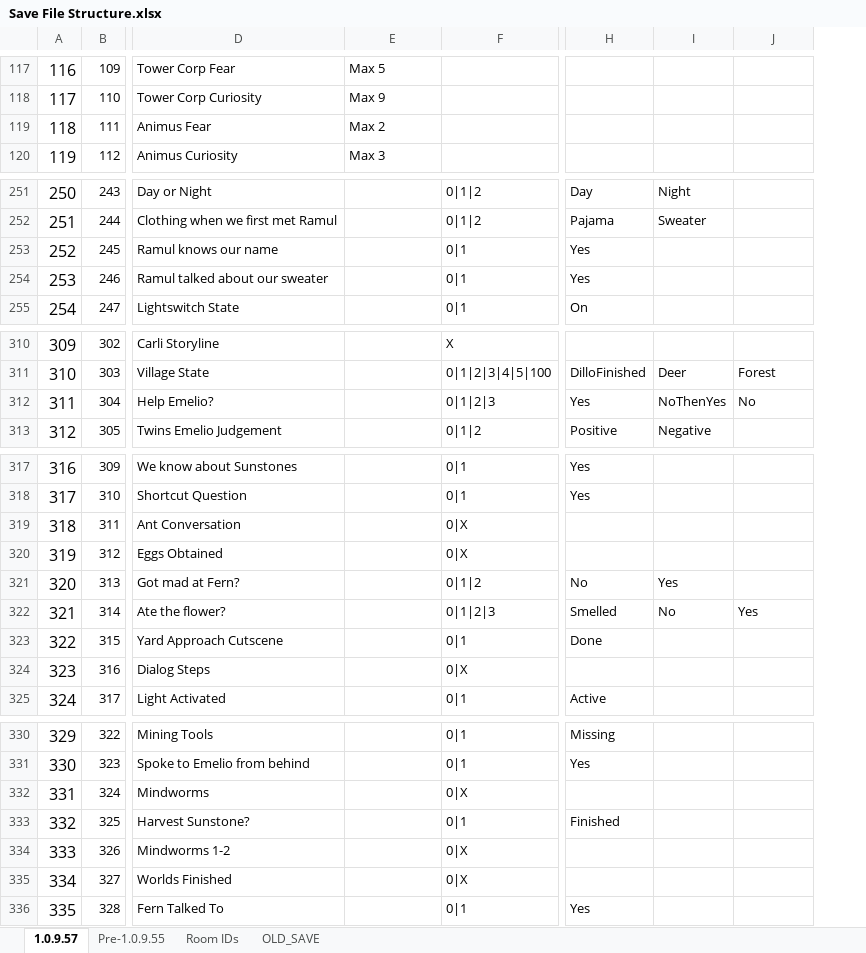
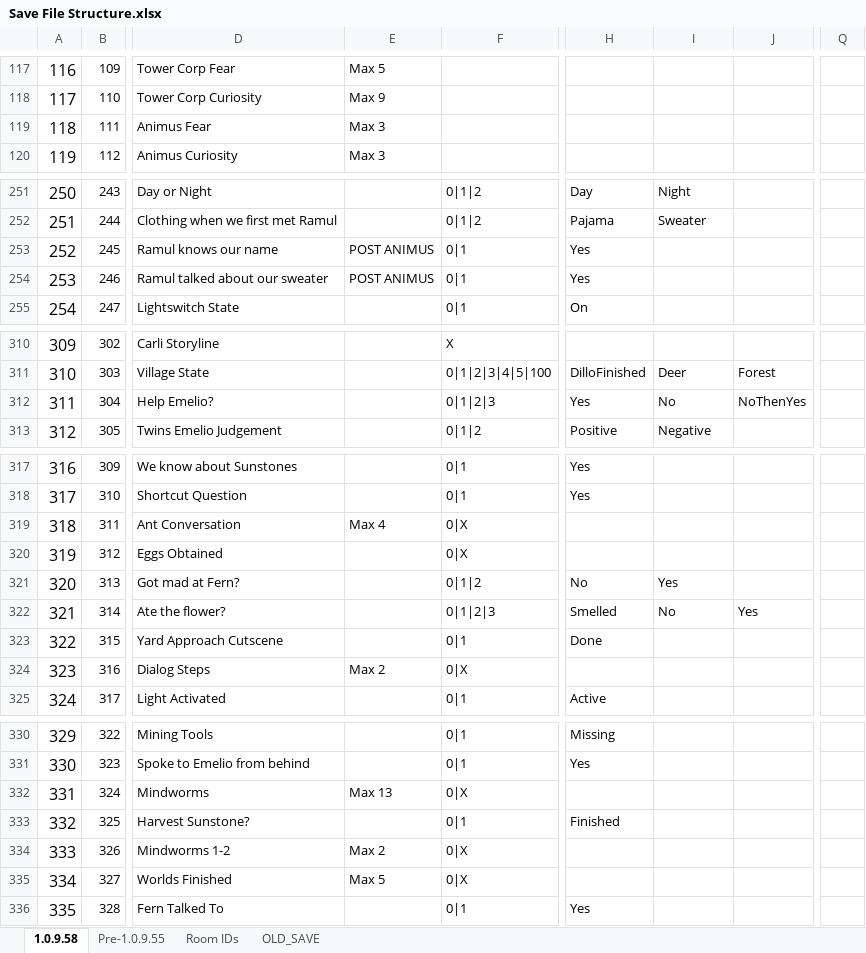
Before and after one commit to tbpaolini/Heartbound-Save-Editor, an Excel workbook: structure/Save File Structure.xlsx, sheet 1.0.9.58, drawn as a sheet; only a part is shown, gaps mark what is left out; values as stored, in another font and other column widths than the file's, no borders; charts and pictures not drawn; the diff covers the shown part only; the diff names each change by its address in the sheet, - before the commit and + after, or states it on an @@ line.

```diff
--- a/structure/Save File Structure.xlsx (sheet 1.0.9.58)
+++ b/structure/Save File Structure.xlsx (sheet 1.0.9.58)
-sheet tab: 1.0.9.57
+sheet tab: 1.0.9.58
+column Q, empty
-E119: Max 2
+E119: Max 3
-E253:E254: (empty)
+E253:E254: POST ANIMUS
-I312: NoThenYes
+I312: No
-J312: No
+J312: NoThenYes
-E319: (empty)
+E319: Max 4
-E324: (empty)
+E324: Max 2
-E332: (empty)
+E332: Max 13
-E334: (empty)
+E334: Max 2
-E335: (empty)
+E335: Max 5
```
Also changed, not shown: 20 added rows and 50 edited cells elsewhere in this sheet, sheet Room IDs, 4 other files.
